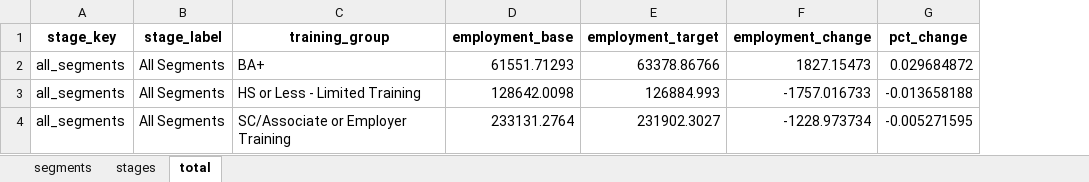
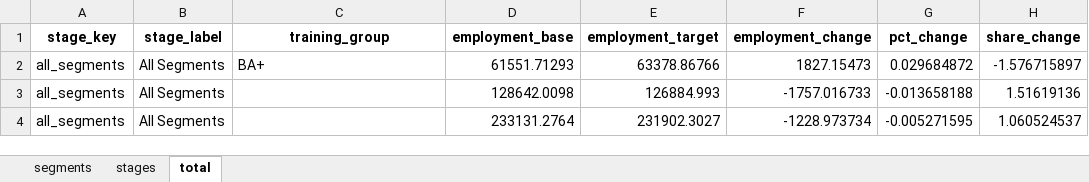
Before and after one commit to erikvasilauskas/EV-Transition-MI-Mobility, an Excel workbook: data/processed/sam_auto_dashboard_2024_refresh/custom_table_output/occ_change_by_education_2024_2030/training/occ_change_by_training_2024_2030.xlsx, sheet total, drawn as a sheet; values as stored, in another font and other column widths than the file's, no borders; the diff names each change by its address in the sheet, - before the commit and + after, or states it on an @@ line.

```diff
--- a/data/processed/sam_auto_dashboard_2024_refresh/custom_table_output/occ_change_by_education_2024_2030/training/occ_change_by_training_2024_2030.xlsx (sheet total)
+++ b/data/processed/sam_auto_dashboard_2024_refresh/custom_table_output/occ_change_by_education_2024_2030/training/occ_change_by_training_2024_2030.xlsx (sheet total)
+column H (share_change), rows 2-4: -1.576715897 | 1.51619136 | 1.060524537
-C3 (training_group): HS or Less - Limited Training
+C3 (training_group): (empty)
-C4 (training_group): SC/Associate or Employer Training
+C4 (training_group): (empty)
```
Also changed, not shown: sheet stages, sheet segments, data/processed/sam_auto_dashboard_2024_refresh/occ_change_by_education/segment_occ_change_by_education_2021_2024_auto.xlsx, data/processed/sam_auto_dashboard_2024_refresh/occ_change_by_education/segment_occ_change_by_education_2021_2024_raw.xlsx, 13 other files.
